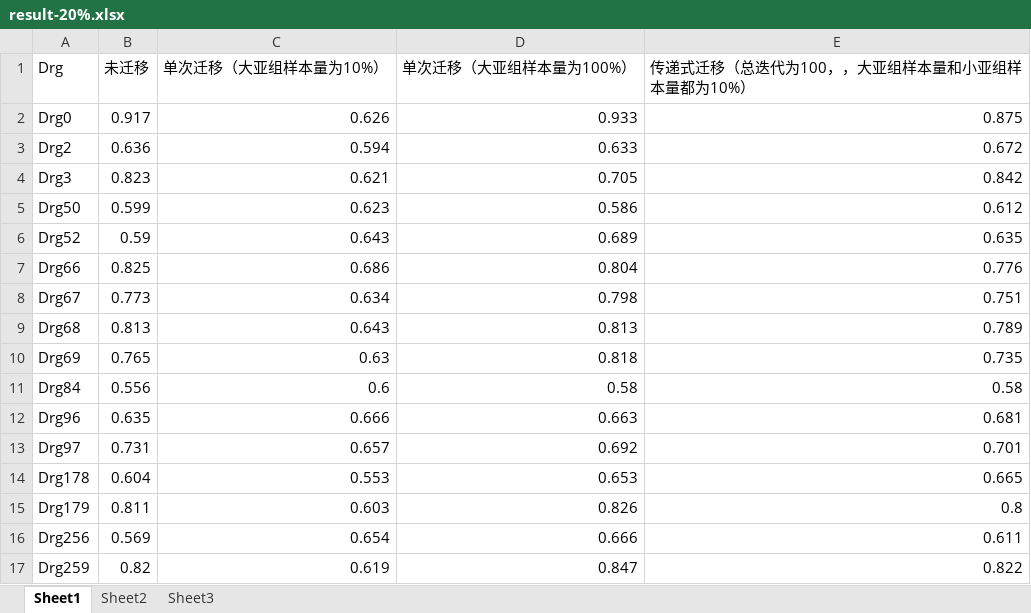
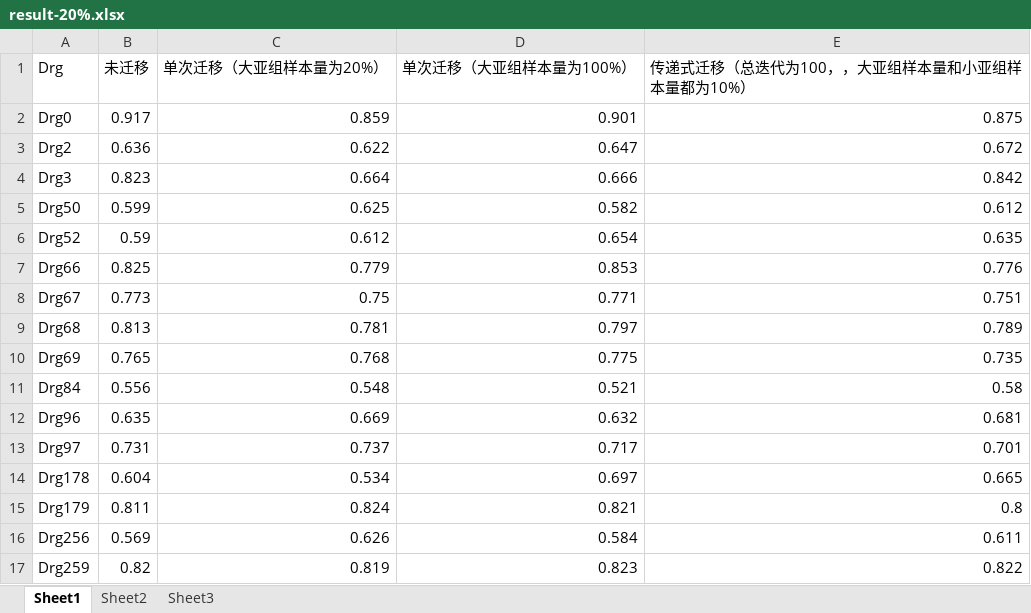
Before and after one commit to yuanborong/transfer_learning, an Excel workbook: result/compare_result/compare_result_0729/result-20%.xlsx, sheet Sheet1, drawn as a sheet; only a part is shown; values as stored, in another font and other column widths than the file's, no borders; the diff covers the shown part only; the diff names each change by its address in the sheet, - before the commit and + after, or states it on an @@ line.

```diff
--- a/result/compare_result/compare_result_0729/result-20%.xlsx (sheet Sheet1)
+++ b/result/compare_result/compare_result_0729/result-20%.xlsx (sheet Sheet1)
-C1: 单次迁移（大亚组样本量为10%）
+C1: 单次迁移（大亚组样本量为20%）
-C2 (单次迁移（大亚组样本量为20%）): 0.626
+C2 (单次迁移（大亚组样本量为20%）): 0.859
-D2 (单次迁移（大亚组样本量为100%）): 0.933
+D2 (单次迁移（大亚组样本量为100%）): 0.901
-C3 (单次迁移（大亚组样本量为20%）): 0.594
+C3 (单次迁移（大亚组样本量为20%）): 0.622
-D3 (单次迁移（大亚组样本量为100%）): 0.633
+D3 (单次迁移（大亚组样本量为100%）): 0.647
-C4 (单次迁移（大亚组样本量为20%）): 0.621
+C4 (单次迁移（大亚组样本量为20%）): 0.664
-D4 (单次迁移（大亚组样本量为100%）): 0.705
+D4 (单次迁移（大亚组样本量为100%）): 0.666
-C5 (单次迁移（大亚组样本量为20%）): 0.623
+C5 (单次迁移（大亚组样本量为20%）): 0.625
-D5 (单次迁移（大亚组样本量为100%）): 0.586
+D5 (单次迁移（大亚组样本量为100%）): 0.582
-C6 (单次迁移（大亚组样本量为20%）): 0.643
+C6 (单次迁移（大亚组样本量为20%）): 0.612
-D6 (单次迁移（大亚组样本量为100%）): 0.689
+D6 (单次迁移（大亚组样本量为100%）): 0.654
-C7 (单次迁移（大亚组样本量为20%）): 0.686
+C7 (单次迁移（大亚组样本量为20%）): 0.779
-D7 (单次迁移（大亚组样本量为100%）): 0.804
+D7 (单次迁移（大亚组样本量为100%）): 0.853
-C8 (单次迁移（大亚组样本量为20%）): 0.634
+C8 (单次迁移（大亚组样本量为20%）): 0.75
-D8 (单次迁移（大亚组样本量为100%）): 0.798
+D8 (单次迁移（大亚组样本量为100%）): 0.771
-C9 (单次迁移（大亚组样本量为20%）): 0.643
+C9 (单次迁移（大亚组样本量为20%）): 0.781
-D9 (单次迁移（大亚组样本量为100%）): 0.813
+D9 (单次迁移（大亚组样本量为100%）): 0.797
-C10 (单次迁移（大亚组样本量为20%）): 0.63
+C10 (单次迁移（大亚组样本量为20%）): 0.768
-D10 (单次迁移（大亚组样本量为100%）): 0.818
+D10 (单次迁移（大亚组样本量为100%）): 0.775
-C11 (单次迁移（大亚组样本量为20%）): 0.6
+C11 (单次迁移（大亚组样本量为20%）): 0.548
-D11 (单次迁移（大亚组样本量为100%）): 0.58
+D11 (单次迁移（大亚组样本量为100%）): 0.521
-C12 (单次迁移（大亚组样本量为20%）): 0.666
+C12 (单次迁移（大亚组样本量为20%）): 0.669
-D12 (单次迁移（大亚组样本量为100%）): 0.663
+D12 (单次迁移（大亚组样本量为100%）): 0.632
-C13 (单次迁移（大亚组样本量为20%）): 0.657
+C13 (单次迁移（大亚组样本量为20%）): 0.737
-D13 (单次迁移（大亚组样本量为100%）): 0.692
+D13 (单次迁移（大亚组样本量为100%）): 0.717
-C14 (单次迁移（大亚组样本量为20%）): 0.553
+C14 (单次迁移（大亚组样本量为20%）): 0.534
-D14 (单次迁移（大亚组样本量为100%）): 0.653
+D14 (单次迁移（大亚组样本量为100%）): 0.697
-C15 (单次迁移（大亚组样本量为20%）): 0.603
+C15 (单次迁移（大亚组样本量为20%）): 0.824
-D15 (单次迁移（大亚组样本量为100%）): 0.826
+D15 (单次迁移（大亚组样本量为100%）): 0.821
-C16 (单次迁移（大亚组样本量为20%）): 0.654
+C16 (单次迁移（大亚组样本量为20%）): 0.626
-D16 (单次迁移（大亚组样本量为100%）): 0.666
+D16 (单次迁移（大亚组样本量为100%）): 0.584
-C17 (单次迁移（大亚组样本量为20%）): 0.619
+C17 (单次迁移（大亚组样本量为20%）): 0.819
-D17 (单次迁移（大亚组样本量为100%）): 0.847
+D17 (单次迁移（大亚组样本量为100%）): 0.823
```
Also changed, not shown: 8 edited cells elsewhere in this sheet, result/analysis_reason/LR_coef/系数为0的总结.xlsx, result/compare_result/compare_result_0729/result-10%.xlsx, 18 other files.
